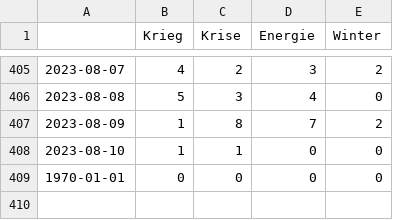
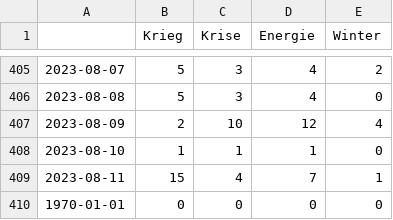
Before and after one commit to liese97-news/winterIsComing2, a CSV file: csv/topics_date.csv, drawn as a sheet; only a part is shown, gaps mark what is left out; the diff covers the shown part only.

```diff
--- a/csv/topics_date.csv
+++ b/csv/topics_date.csv
@@ -405,5 +405,6 @@
-2023-08-07,4,2,3,2
+2023-08-07,5,3,4,2
 2023-08-08,5,3,4,0
-2023-08-09,1,8,7,2
-2023-08-10,1,1,0,0
+2023-08-09,2,10,12,4
+2023-08-10,1,1,1,0
+2023-08-11,15,4,7,1
 1970-01-01,0,0,0,0
```
Also changed, not shown: 23 edited cells elsewhere in this file, 4 other files.
